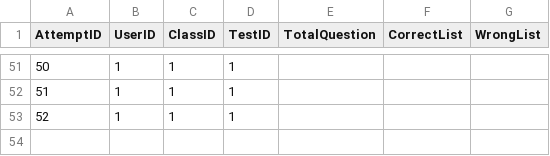
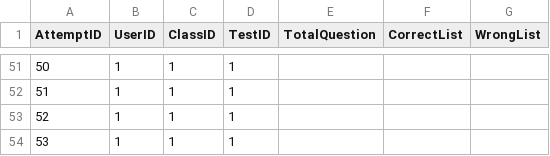
Before and after one commit to chuonghdh/streamlit-app-test, a CSV file: Data/AttemptData.csv, drawn as a sheet; only a part is shown, gaps mark what is left out; the diff names each change by its address in the sheet, - before the commit and + after, or states it on an @@ line.

```diff
--- a/Data/AttemptData.csv
+++ b/Data/AttemptData.csv
+row 54: 53 | 1 | 1 | 1
```
Also changed, not shown: 2 other files.
